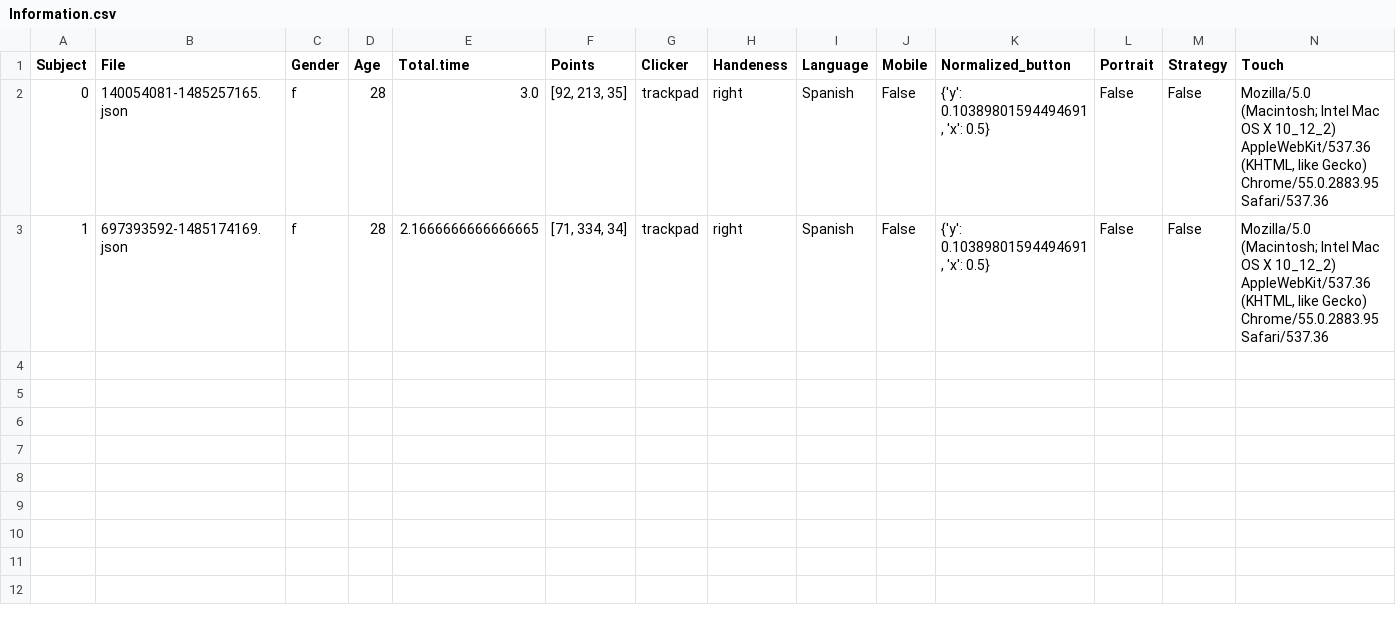
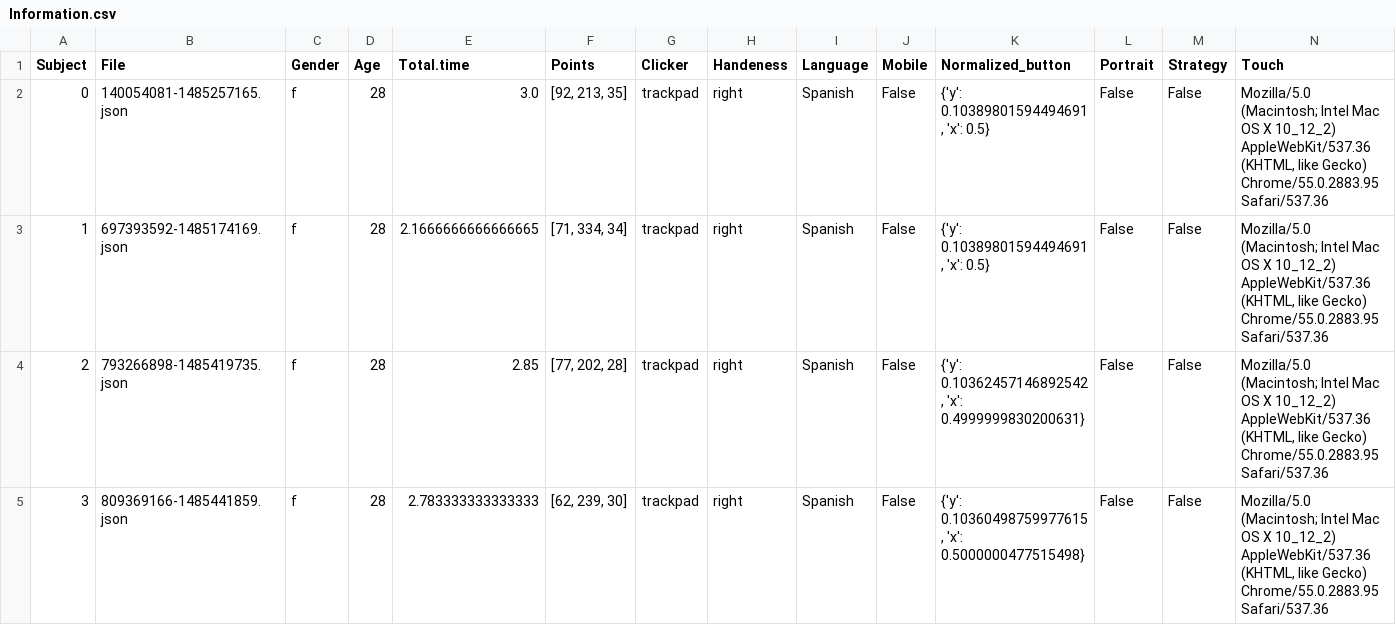
Before and after one commit to moramaldonado/MouseTracking, a CSV file: data_R/Information.csv, drawn as a sheet; only a part is shown; rows hold the shown columns only; the diff names each change by its address in the sheet, - before the commit and + after, or states it on an @@ line.

```diff
--- a/data_R/Information.csv
+++ b/data_R/Information.csv
+row 4: 2 | 793266898-1485419735.json | f | 28 | 2.85 | [77, 202, 28] | trackpad | right | Spanish | False | {'y': 0.10362457146892542, 'x': 0.4999999830200631} | False | False | Mozilla/5.0 (Macintosh; Intel Mac OS X 10_12_2) AppleWebKit/537.36 (KHTML, like Gecko) Chrome/55.0.2883.95 Safari/537.36
+row 5: 3 | 809369166-1485441859.json | f | 28 | 2.783333333333333 | [62, 239, 30] | trackpad | right | Spanish | False | {'y': 0.10360498759977615, 'x': 0.5000000477515498} | False | False | Mozilla/5.0 (Macintosh; Intel Mac OS X 10_12_2) AppleWebKit/537.36 (KHTML, like Gecko) Chrome/55.0.2883.95 Safari/537.36
```
Also changed, not shown: 14 other files.
